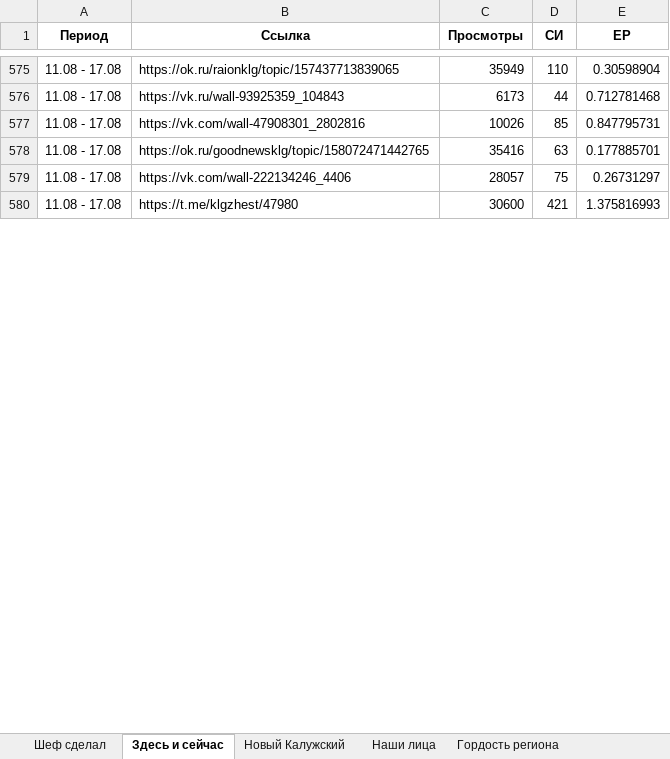
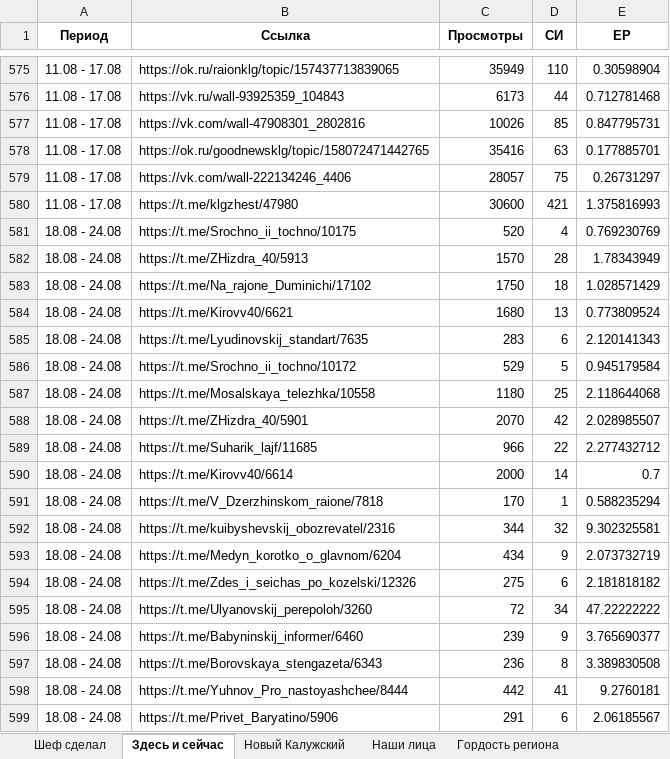
Before and after one commit to bassixs/dash, an Excel workbook: public/спецпроекты.xlsx, sheet Здесь и сейчас, drawn as a sheet; only a part is shown, gaps mark what is left out; values as stored, in another font and other column widths than the file's, no borders; conditional formats not drawn; the diff covers the shown part only; the diff names each change by its address in the sheet, - before the commit and + after, or states it on an @@ line.

```diff
--- a/public/спецпроекты.xlsx (sheet Здесь и сейчас)
+++ b/public/спецпроекты.xlsx (sheet Здесь и сейчас)
+row 581: 18.08 - 24.08 | https://t.me/Srochno_ii_tochno/10175 | 520 | 4 | 0.769230769
+row 582: 18.08 - 24.08 | https://t.me/ZHizdra_40/5913 | 1570 | 28 | 1.78343949
+row 583: 18.08 - 24.08 | https://t.me/Na_rajone_Duminichi/17102 | 1750 | 18 | 1.028571429
+row 584: 18.08 - 24.08 | https://t.me/Kirovv40/6621 | 1680 | 13 | 0.773809524
+row 585: 18.08 - 24.08 | https://t.me/Lyudinovskij_standart/7635 | 283 | 6 | 2.120141343
+row 586: 18.08 - 24.08 | https://t.me/Srochno_ii_tochno/10172 | 529 | 5 | 0.945179584
+row 587: 18.08 - 24.08 | https://t.me/Mosalskaya_telezhka/10558 | 1180 | 25 | 2.118644068
+row 588: 18.08 - 24.08 | https://t.me/ZHizdra_40/5901 | 2070 | 42 | 2.028985507
+row 589: 18.08 - 24.08 | https://t.me/Suharik_lajf/11685 | 966 | 22 | 2.277432712
+row 590: 18.08 - 24.08 | https://t.me/Kirovv40/6614 | 2000 | 14 | 0.7
+row 591: 18.08 - 24.08 | https://t.me/V_Dzerzhinskom_raione/7818 | 170 | 1 | 0.588235294
+row 592: 18.08 - 24.08 | https://t.me/kuibyshevskij_obozrevatel/2316 | 344 | 32 | 9.302325581
+row 593: 18.08 - 24.08 | https://t.me/Medyn_korotko_o_glavnom/6204 | 434 | 9 | 2.073732719
+row 594: 18.08 - 24.08 | https://t.me/Zdes_i_seichas_po_kozelski/12326 | 275 | 6 | 2.181818182
+row 595: 18.08 - 24.08 | https://t.me/Ulyanovskij_perepoloh/3260 | 72 | 34 | 47.22222222
+row 596: 18.08 - 24.08 | https://t.me/Babyninskij_informer/6460 | 239 | 9 | 3.765690377
+row 597: 18.08 - 24.08 | https://t.me/Borovskaya_stengazeta/6343 | 236 | 8 | 3.389830508
+row 598: 18.08 - 24.08 | https://t.me/Yuhnov_Pro_nastoyashchee/8444 | 442 | 41 | 9.2760181
+row 599: 18.08 - 24.08 | https://t.me/Privet_Baryatino/5906 | 291 | 6 | 2.06185567
```
Also changed, not shown: 15 added rows and 81 edited cells elsewhere in this sheet, sheet Наши лица, sheet ДЭГ, sheet #Я_ГОРЖУСЬ, sheet Шеф сделал, sheet Здесь мой дом, sheet Невозможно без.
